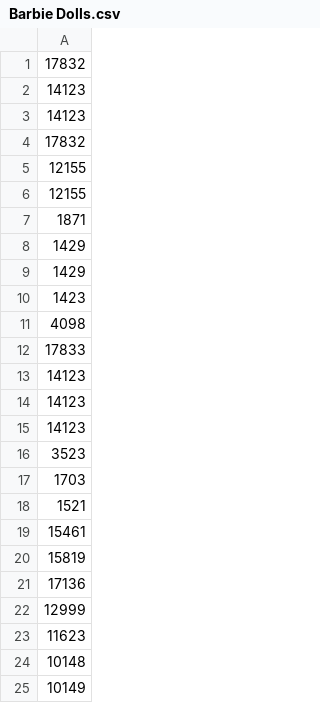
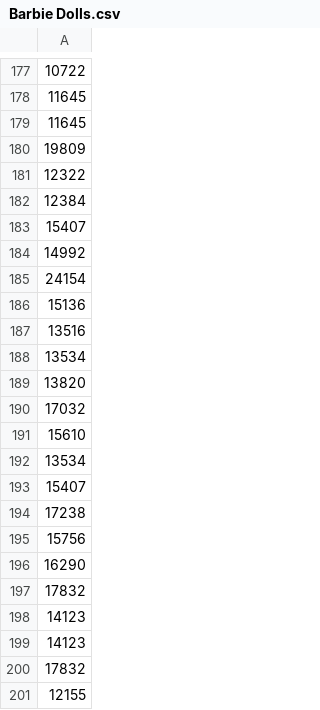
Before and after one commit to hmatt7070/BarbieScraper, a CSV file: Barbie Dolls.csv, drawn as a sheet; only a part is shown, gaps mark what is left out; the shorter side is filled out with more unchanged rows; the diff covers the shown part only.

```diff
--- a/Barbie Dolls.csv
+++ b/Barbie Dolls.csv
@@ -1 +177,21 @@
+10722
+11645
+11645
+19809
+12322
+12384
+15407
+14992
+24154
+15136
+13516
+13534
+13820
+17032
+15610
+13534
+15407
+17238
+15756
+16290
 17832
```
Also changed, not shown: 176 added rows elsewhere in this file, 5 other files.
